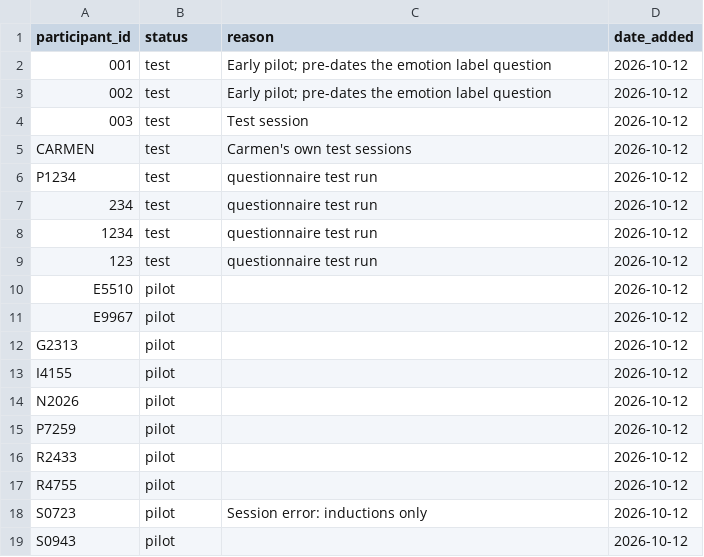
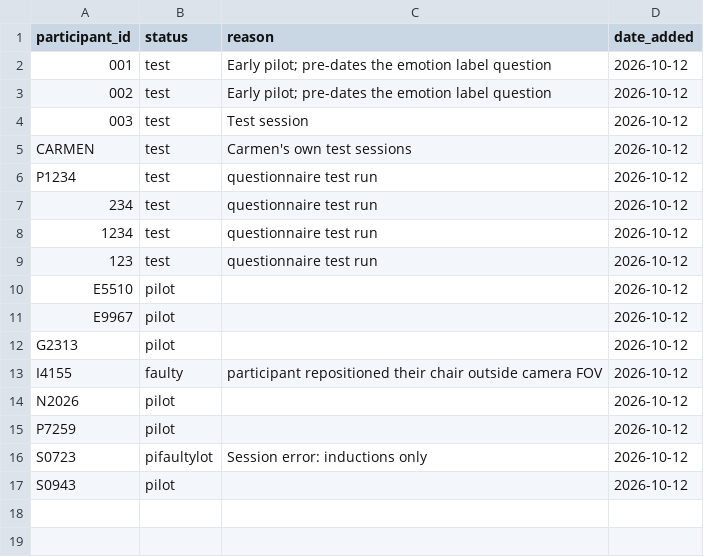
Before and after one commit to AnafNeves/Biosignals-2, a CSV file: analysis/participant_status.csv, drawn as a sheet.

Commit message:
Update participant_status.csv

```diff
--- a/analysis/participant_status.csv
+++ b/analysis/participant_status.csv
@@ -12,8 +12,6 @@ E9967,pilot,,2026-10-12
 G2313,pilot,,2026-10-12
-I4155,pilot,,2026-10-12
+I4155,faulty,participant repositioned their chair outside camera FOV,2026-10-12
 N2026,pilot,,2026-10-12
 P7259,pilot,,2026-10-12
-R2433,pilot,,2026-10-12
-R4755,pilot,,2026-10-12
-S0723,pilot,Session error: inductions only,2026-10-12
+S0723,pifaultylot,Session error: inductions only,2026-10-12
 S0943,pilot,,2026-10-12
```
